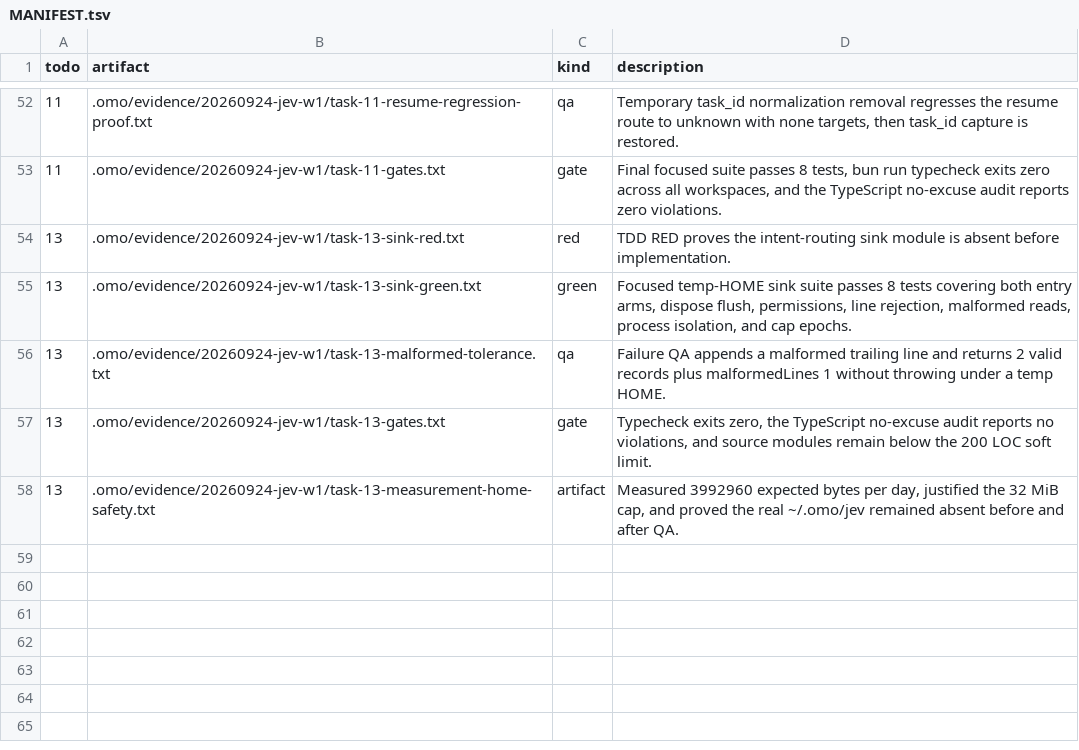
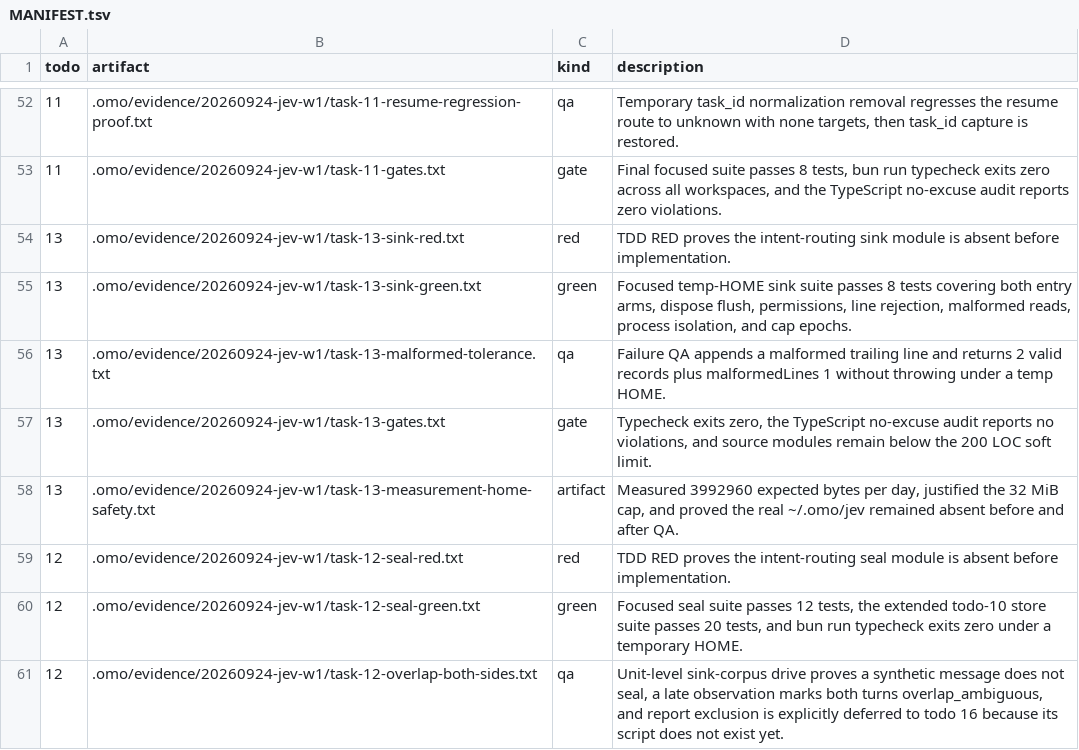
Before and after one commit to mislavivanda/oh-my-openagent, a TSV file: .omo/evidence/20260924-jev-w1/MANIFEST.tsv, drawn as a sheet; only a part is shown, gaps mark what is left out; the diff names each change by its address in the sheet, - before the commit and + after, or states it on an @@ line.

Commit message:
feat(jev): add intent-routing seal semantics, correlation status, and dispose flush

```diff
--- a/.omo/evidence/20260924-jev-w1/MANIFEST.tsv
+++ b/.omo/evidence/20260924-jev-w1/MANIFEST.tsv
+row 59: 12 | .omo/evidence/20260924-jev-w1/task-12-seal-red.txt | red | TDD RED proves the intent-routing seal module is absent before implementation.
+row 60: 12 | .omo/evidence/20260924-jev-w1/task-12-seal-green.txt | green | Focused seal suite passes 12 tests, the extended todo-10 store suite passes 20 tests, and bun run typecheck exits zero under a temporary HOME.
+row 61: 12 | .omo/evidence/20260924-jev-w1/task-12-overlap-both-sides.txt | qa | Unit-level sink-corpus drive proves a synthetic message does not seal, a late observation marks both turns overlap_ambiguous, and report exclusion is explicitly deferred to todo 16 because its script does not exist yet.
```
Also changed, not shown: 11 other files.
